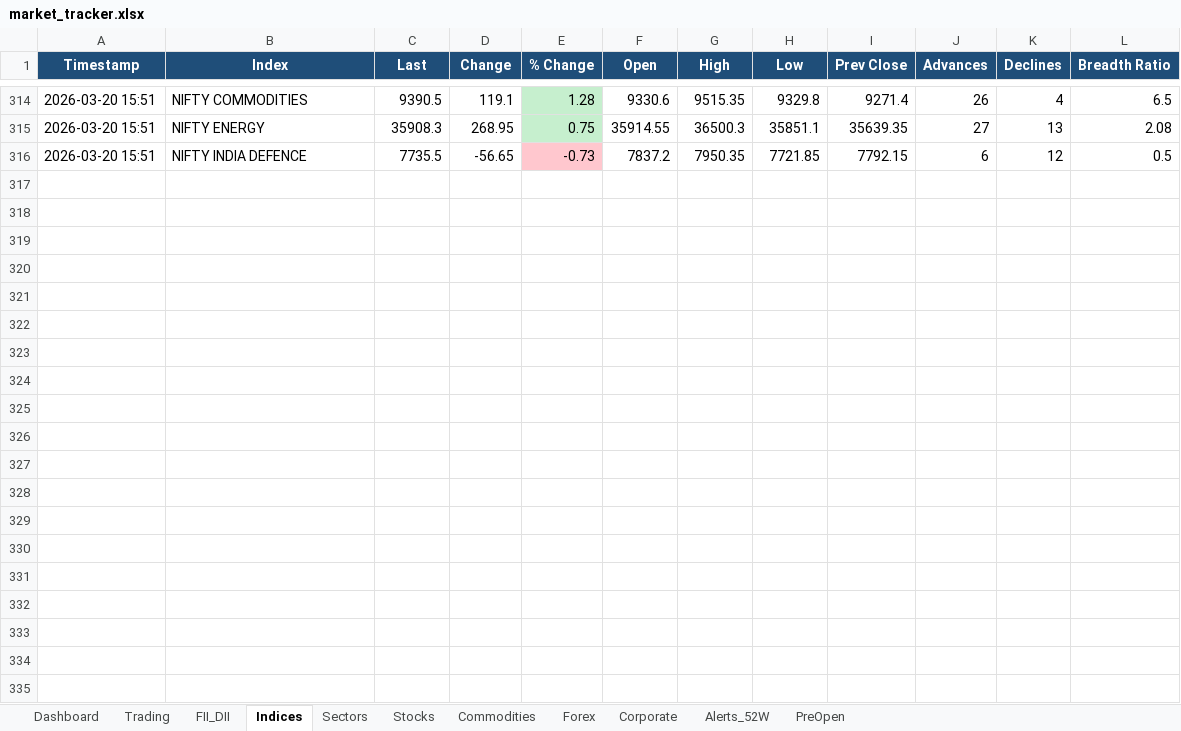
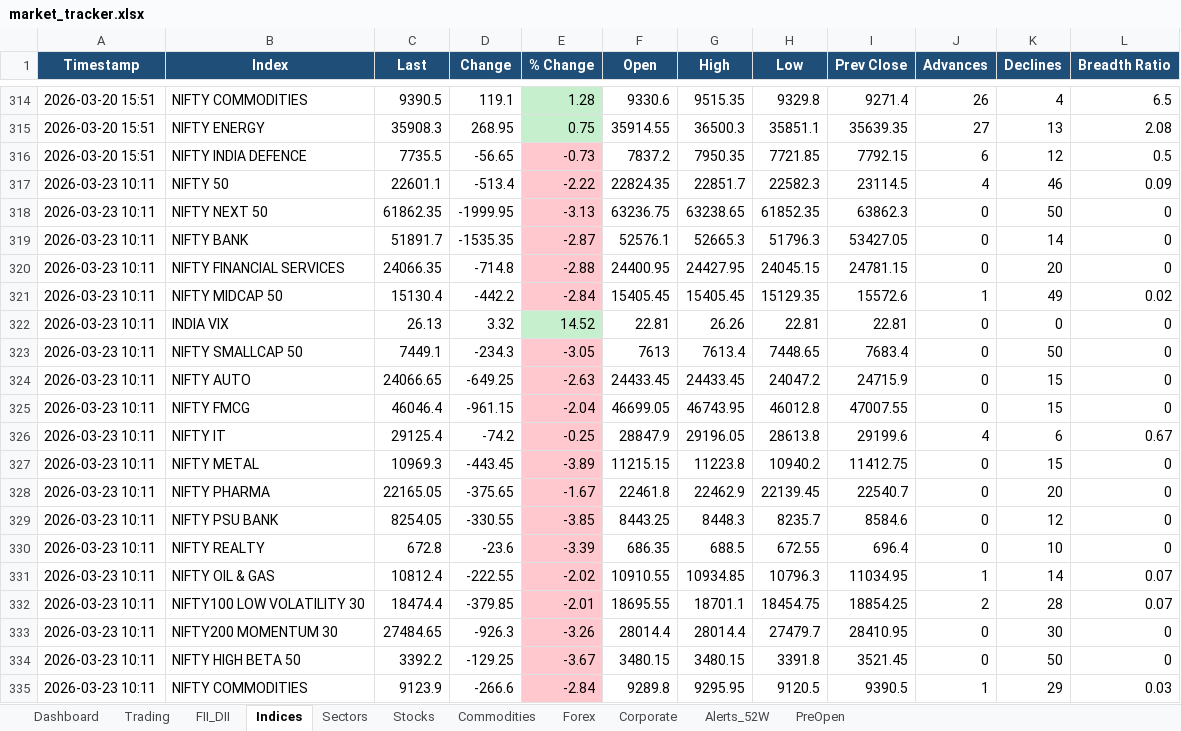
Before and after one commit to SudhirRaut-QA/indian-market-tracker, an Excel workbook: data/excel/market_tracker.xlsx, sheet Indices, drawn as a sheet; only a part is shown, gaps mark what is left out; values as stored, in another font and other column widths than the file's, no borders; the diff covers the shown part only; the diff names each change by its address in the sheet, - before the commit and + after, or states it on an @@ line.

```diff
--- a/data/excel/market_tracker.xlsx (sheet Indices)
+++ b/data/excel/market_tracker.xlsx (sheet Indices)
+row 317: 2026-03-23 10:11 | NIFTY 50 | 22601.1 | -513.4 | -2.22 | 22824.35 | 22851.7 | 22582.3 | 23114.5 | 4 | 46 | 0.09
+row 318: 2026-03-23 10:11 | NIFTY NEXT 50 | 61862.35 | -1999.95 | -3.13 | 63236.75 | 63238.65 | 61852.35 | 63862.3 | 0 | 50 | 0
+row 319: 2026-03-23 10:11 | NIFTY BANK | 51891.7 | -1535.35 | -2.87 | 52576.1 | 52665.3 | 51796.3 | 53427.05 | 0 | 14 | 0
+row 320: 2026-03-23 10:11 | NIFTY FINANCIAL SERVICES | 24066.35 | -714.8 | -2.88 | 24400.95 | 24427.95 | 24045.15 | 24781.15 | 0 | 20 | 0
+row 321: 2026-03-23 10:11 | NIFTY MIDCAP 50 | 15130.4 | -442.2 | -2.84 | 15405.45 | 15405.45 | 15129.35 | 15572.6 | 1 | 49 | 0.02
+row 322: 2026-03-23 10:11 | INDIA VIX | 26.13 | 3.32 | 14.52 | 22.81 | 26.26 | 22.81 | 22.81 | 0 | 0 | 0
+row 323: 2026-03-23 10:11 | NIFTY SMALLCAP 50 | 7449.1 | -234.3 | -3.05 | 7613 | 7613.4 | 7448.65 | 7683.4 | 0 | 50 | 0
+row 324: 2026-03-23 10:11 | NIFTY AUTO | 24066.65 | -649.25 | -2.63 | 24433.45 | 24433.45 | 24047.2 | 24715.9 | 0 | 15 | 0
+row 325: 2026-03-23 10:11 | NIFTY FMCG | 46046.4 | -961.15 | -2.04 | 46699.05 | 46743.95 | 46012.8 | 47007.55 | 0 | 15 | 0
+row 326: 2026-03-23 10:11 | NIFTY IT | 29125.4 | -74.2 | -0.25 | 28847.9 | 29196.05 | 28613.8 | 29199.6 | 4 | 6 | 0.67
+row 327: 2026-03-23 10:11 | NIFTY METAL | 10969.3 | -443.45 | -3.89 | 11215.15 | 11223.8 | 10940.2 | 11412.75 | 0 | 15 | 0
+row 328: 2026-03-23 10:11 | NIFTY PHARMA | 22165.05 | -375.65 | -1.67 | 22461.8 | 22462.9 | 22139.45 | 22540.7 | 0 | 20 | 0
+row 329: 2026-03-23 10:11 | NIFTY PSU BANK | 8254.05 | -330.55 | -3.85 | 8443.25 | 8448.3 | 8235.7 | 8584.6 | 0 | 12 | 0
+row 330: 2026-03-23 10:11 | NIFTY REALTY | 672.8 | -23.6 | -3.39 | 686.35 | 688.5 | 672.55 | 696.4 | 0 | 10 | 0
+row 331: 2026-03-23 10:11 | NIFTY OIL & GAS | 10812.4 | -222.55 | -2.02 | 10910.55 | 10934.85 | 10796.3 | 11034.95 | 1 | 14 | 0.07
+row 332: 2026-03-23 10:11 | NIFTY100 LOW VOLATILITY 30 | 18474.4 | -379.85 | -2.01 | 18695.55 | 18701.1 | 18454.75 | 18854.25 | 2 | 28 | 0.07
+row 333: 2026-03-23 10:11 | NIFTY200 MOMENTUM 30 | 27484.65 | -926.3 | -3.26 | 28014.4 | 28014.4 | 27479.7 | 28410.95 | 0 | 30 | 0
+row 334: 2026-03-23 10:11 | NIFTY HIGH BETA 50 | 3392.2 | -129.25 | -3.67 | 3480.15 | 3480.15 | 3391.8 | 3521.45 | 0 | 50 | 0
+row 335: 2026-03-23 10:11 | NIFTY COMMODITIES | 9123.9 | -266.6 | -2.84 | 9289.8 | 9295.95 | 9120.5 | 9390.5 | 1 | 29 | 0.03
```
Also changed, not shown: 65 added rows elsewhere in this sheet, sheet Stocks, sheet Trading, sheet Sectors, sheet Dashboard, sheet Commodities, sheet FII_DII, 2 more sheets, 1 other file.
